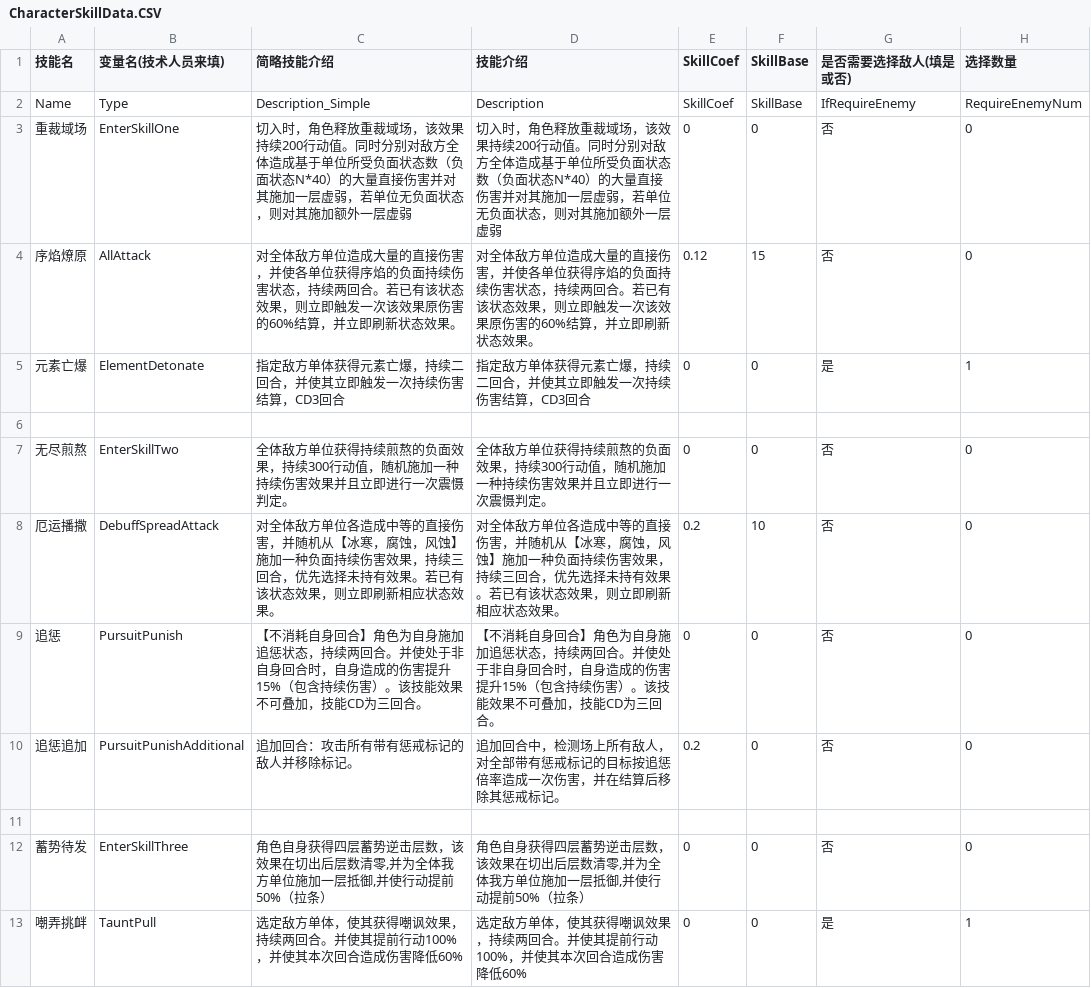
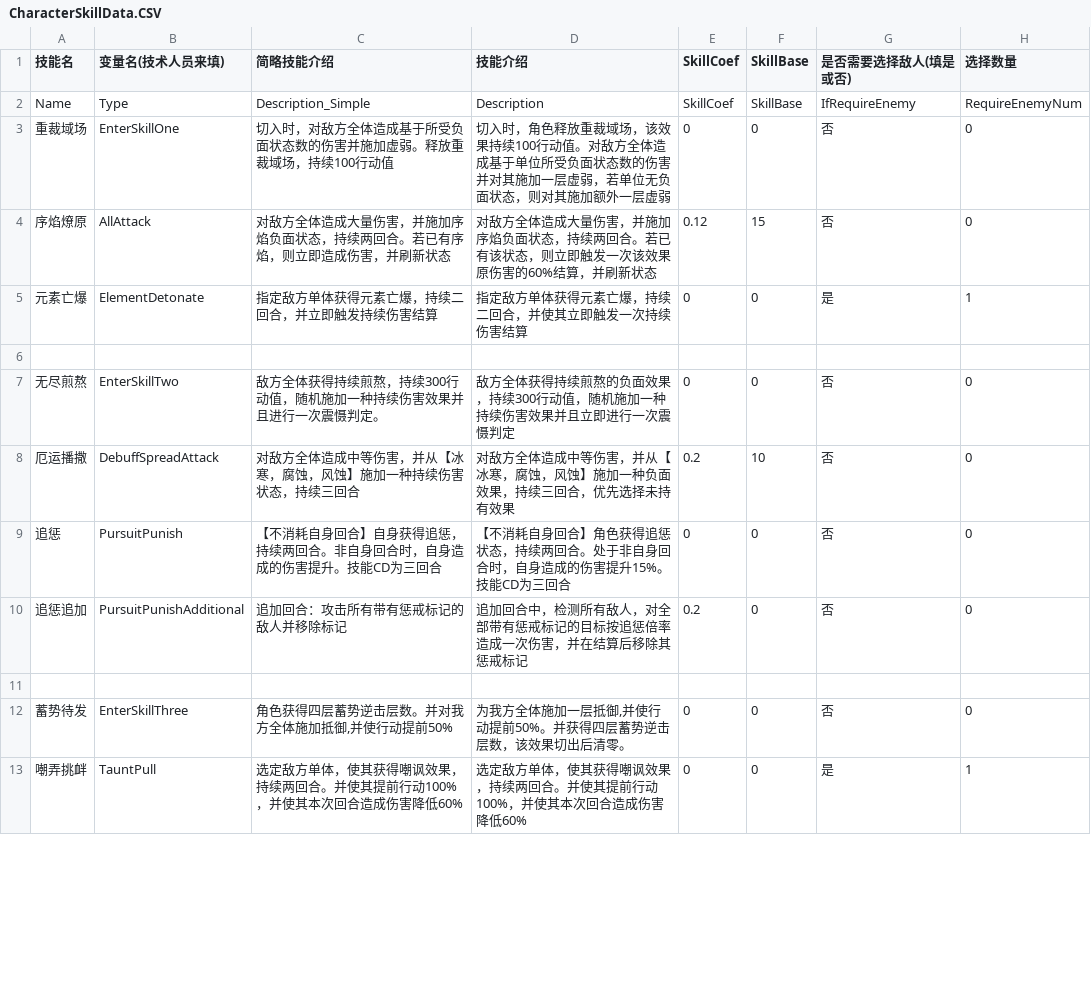
Before and after one commit to RyoBall/TurnChange, a CSV file: Assets/Data/CharacterSkillData.CSV, drawn as a sheet; only a part is shown; the diff covers the shown part only; the diff names each change by its address in the sheet, - before the commit and + after, or states it on an @@ line.

```diff
--- a/Assets/Data/CharacterSkillData.CSV
+++ b/Assets/Data/CharacterSkillData.CSV
-C3 (简略技能介绍): 切入时，角色释放重裁域场，该效果持续200行动值。同时分别对敌方全体造成基于单位所受负面状态数（负面状态N*40）的大量直接伤害并对其施加一层虚弱，若单位无负面状态，则对其施加额外一层虚弱
+C3 (简略技能介绍): 切入时，对敌方全体造成基于所受负面状态数的伤害并施加虚弱。释放重裁域场，持续100行动值
-D3 (技能介绍): …效果持续200行动值。同时分别对敌方全体造成基于单位所受负面状态数（负面状态N*40）的大量直接伤害并对…
+D3 (技能介绍): …效果持续100行动值。对敌方全体造成基于单位所受负面状态数的伤害并对…
-C4 (简略技能介绍): 对全体敌方单位造成大量的直接伤害，并使各单位获得序焰的负面持续伤害状态，持续两回合。若已有该状态效果，则立即触发一次该效果原伤害的60%结算，并立即刷新状态效果。
+C4 (简略技能介绍): 对敌方全体造成大量伤害，并施加序焰负面状态，持续两回合。若已有序焰，则立即造成伤害，并刷新状态
-D4 (技能介绍): 对全体敌方单位造成大量的直接伤害，并使各单位获得序焰的负面持续伤害状态，持续两回合。若已有该状态效果，则立即触发一次该效果原伤害的60%结算，并立即刷新状态效果。
+D4 (技能介绍): 对敌方全体造成大量伤害，并施加序焰负面状态，持续两回合。若已有该状态，则立即触发一次该效果原伤害的60%结算，并刷新状态
-C5 (简略技能介绍): 指定敌方单体获得元素亡爆，持续二回合，并使其立即触发一次持续伤害结算，CD3回合
+C5 (简略技能介绍): 指定敌方单体获得元素亡爆，持续二回合，并立即触发持续伤害结算
-D5 (技能介绍): 指定敌方单体获得元素亡爆，持续二回合，并使其立即触发一次持续伤害结算，CD3回合
+D5 (技能介绍): 指定敌方单体获得元素亡爆，持续二回合，并使其立即触发一次持续伤害结算
-C7 (简略技能介绍): 全体敌方单位获得持续煎熬的负面效果，持续300行动值，随机施加一种持续伤害效果并且立即进行一次…
+C7 (简略技能介绍): 敌方全体获得持续煎熬，持续300行动值，随机施加一种持续伤害效果并且进行一次…
-D7 (技能介绍): 全体敌方单位获得持续煎熬的负面效果，持续300行动值，随机施加一种持续伤害效果并且立即进行一次震慑判定。
+D7 (技能介绍): 敌方全体获得持续煎熬的负面效果，持续300行动值，随机施加一种持续伤害效果并且立即进行一次震慑判定
-C8 (简略技能介绍): 对全体敌方单位各造成中等的直接伤害，并随机从【冰寒，腐蚀，风蚀】施加一种负面持续伤害效果，持续三回合，优先选择未持有效果。若已有该状态效果，则立即刷新相应状态效果。
+C8 (简略技能介绍): 对敌方全体造成中等伤害，并从【冰寒，腐蚀，风蚀】施加一种持续伤害状态，持续三回合
-D8 (技能介绍): 对全体敌方单位各造成中等的直接伤害，并随机从【冰寒，腐蚀，风蚀】施加一种负面持续伤害效果，持续三回合，优先选择未持有效果。若已有该状态效果，则立即刷新相应状态效果。
+D8 (技能介绍): 对敌方全体造成中等伤害，并从【冰寒，腐蚀，风蚀】施加一种负面效果，持续三回合，优先选择未持有效果
-C9 (简略技能介绍): …身回合】角色为自身施加追惩状态，持续两回合。并使处于非自身回合时，自身造成的伤害提升15%（包含持续伤害）。该技能效果不可叠加，技能CD为三回合。
+C9 (简略技能介绍): …身回合】自身获得追惩，持续两回合。非自身回合时，自身造成的伤害提升。技能CD为三回合
-D9 (技能介绍): …合】角色为自身施加追惩状态，持续两回合。并使处于非自身回合时，自身造成的伤害提升15%（包含持续伤害）。该技能效果不可叠加，技能CD为三回合。
+D9 (技能介绍): …合】角色获得追惩状态，持续两回合。处于非自身回合时，自身造成的伤害提升15%。技能CD为三回合
-C10 (简略技能介绍): 追加回合：攻击所有带有惩戒标记的敌人并移除标记。
+C10 (简略技能介绍): 追加回合：攻击所有带有惩戒标记的敌人并移除标记
-D10 (技能介绍): …中，检测场上所有敌人，对全部带有惩戒标记的目标按追惩倍率造成一次伤害，并在结算后移除其惩戒标记。
+D10 (技能介绍): …中，检测所有敌人，对全部带有惩戒标记的目标按追惩倍率造成一次伤害，并在结算后移除其惩戒标记
-C12 (简略技能介绍): 角色自身获得四层蓄势逆击层数，该效果在切出后层数清零,并为全体我方单位施加一层抵御,并使行动提前50%（拉条）
+C12 (简略技能介绍): 角色获得四层蓄势逆击层数。并对我方全体施加抵御,并使行动提前50%
-D12 (技能介绍): 角色自身获得四层蓄势逆击层数，该效果在切出后层数清零,并为全体我方单位施加一层抵御,并使行动提前50%（拉条）
+D12 (技能介绍): 为我方全体施加一层抵御,并使行动提前50%。并获得四层蓄势逆击层数，该效果切出后清零。
```
Also changed, not shown: 21 edited cells elsewhere in this file, 20 other files.
